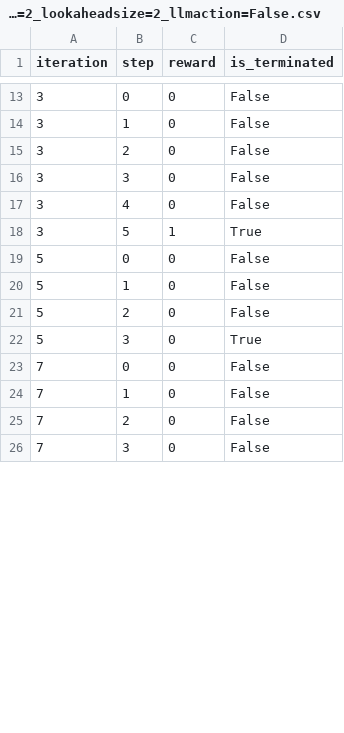
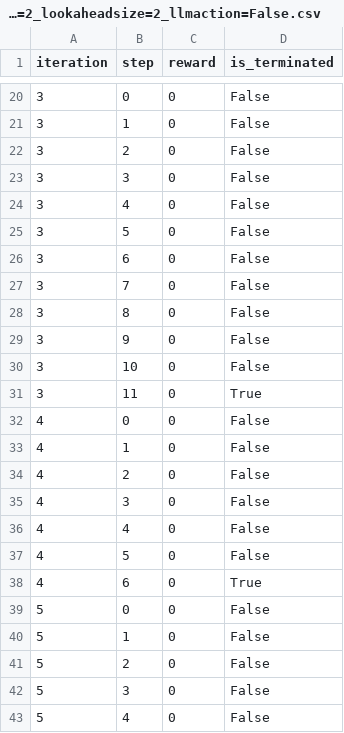
Before and after one commit to TheHKT/curated-agent-architecture, a CSV file: results/frozenlake_slippery=0.7_small_iterations=10_lookaheaddepth=2_lookaheadsize=2_llmaction=False.csv, drawn as a sheet; only a part is shown, gaps mark what is left out; the shorter side is filled out with more unchanged rows; the diff covers the shown part only.

```diff
--- a/results/frozenlake_slippery=0.7_small_iterations=10_lookaheaddepth=2_lookaheadsize=2_llmaction=False.csv
+++ b/results/frozenlake_slippery=0.7_small_iterations=10_lookaheaddepth=2_lookaheadsize=2_llmaction=False.csv
@@ -17,3 +24,16 @@ iteration,step,reward,is_terminated
 3,4,0,False
-3,5,1,True
+3,5,0,False
+3,6,0,False
+3,7,0,False
+3,8,0,False
+3,9,0,False
+3,10,0,False
+3,11,0,True
+4,0,0,False
+4,1,0,False
+4,2,0,False
+4,3,0,False
+4,4,0,False
+4,5,0,False
+4,6,0,True
 5,0,0,False
@@ -21,2 +41,3 @@ iteration,step,reward,is_terminated
 5,2,0,False
-5,3,0,True
+5,3,0,False
+5,4,0,False
```
Also changed, not shown: 17 added rows, 6 removed rows and 4 edited cells elsewhere in this file, 3 other files.
